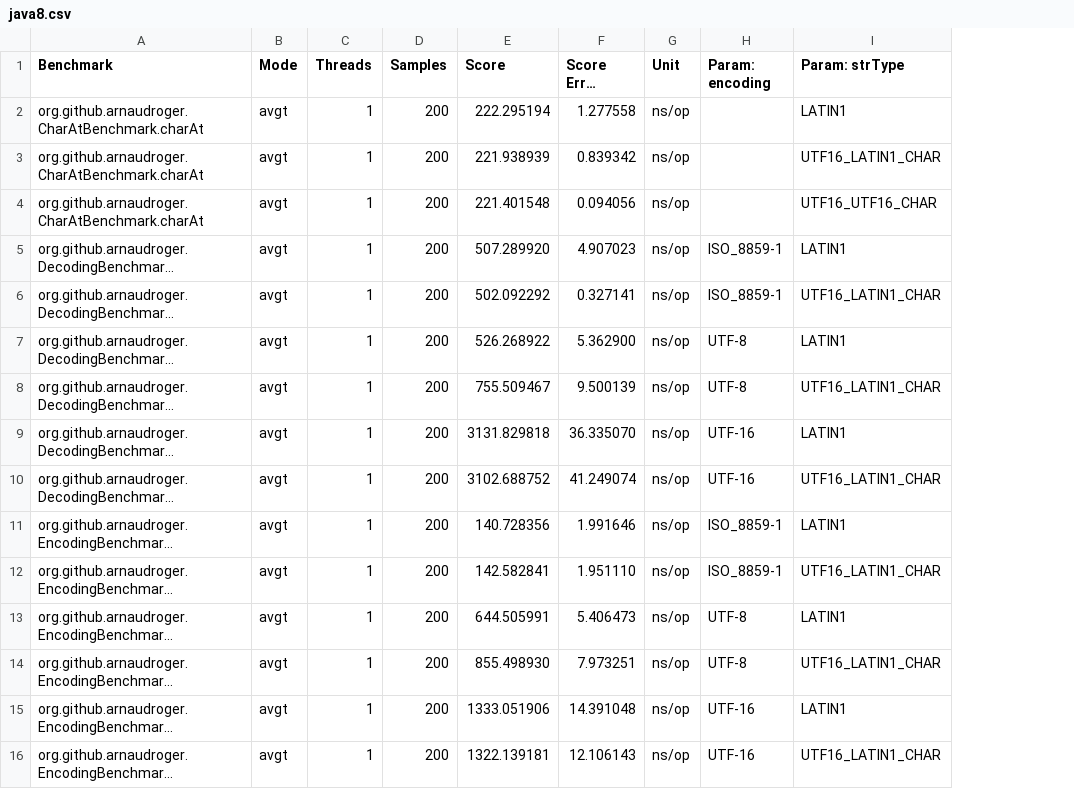
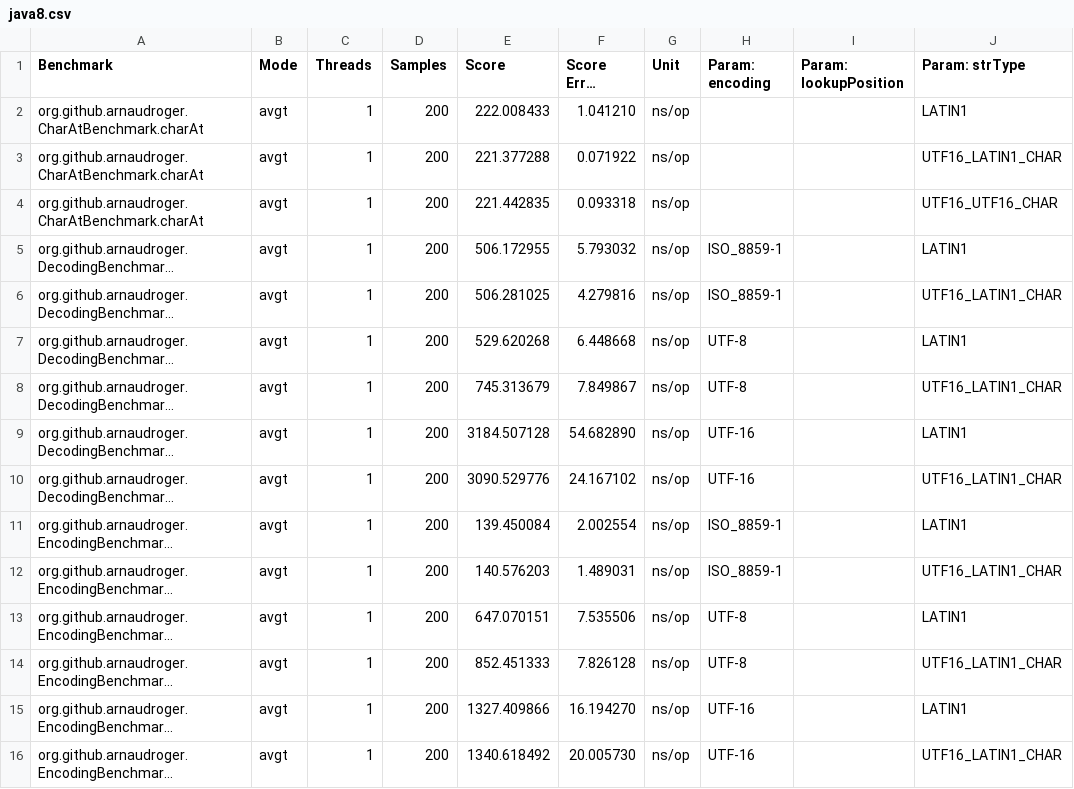
Before and after one commit to BulkSecurityGeneratorProjectV2/arnaudroger__site-point-02_StringCompact, a CSV file: java8.csv, drawn as a sheet; only a part is shown; long unchanged cells end in …; the diff covers the shown part only; the diff names each change by its address in the sheet, - before the commit and + after, or states it on an @@ line.

```diff
--- a/java8.csv
+++ b/java8.csv
+column I (Param: lookupPosition), empty
-E2 (Score): 222.295194
+E2 (Score): 222.008433
-F2 (Score Error (99.9%)): 1.277558
+F2 (Score Error (99.9%)): 1.041210
-E3 (Score): 221.938939
+E3 (Score): 221.377288
-F3 (Score Error (99.9%)): 0.839342
+F3 (Score Error (99.9%)): 0.071922
-E4 (Score): 221.401548
+E4 (Score): 221.442835
-F4 (Score Error (99.9%)): 0.094056
+F4 (Score Error (99.9%)): 0.093318
-E5 (Score): 507.289920
+E5 (Score): 506.172955
-F5 (Score Error (99.9%)): 4.907023
+F5 (Score Error (99.9%)): 5.793032
-E6 (Score): 502.092292
+E6 (Score): 506.281025
-F6 (Score Error (99.9%)): 0.327141
+F6 (Score Error (99.9%)): 4.279816
-E7 (Score): 526.268922
+E7 (Score): 529.620268
-F7 (Score Error (99.9%)): 5.362900
+F7 (Score Error (99.9%)): 6.448668
-E8 (Score): 755.509467
+E8 (Score): 745.313679
-F8 (Score Error (99.9%)): 9.500139
+F8 (Score Error (99.9%)): 7.849867
-E9 (Score): 3131.829818
+E9 (Score): 3184.507128
-F9 (Score Error (99.9%)): 36.335070
+F9 (Score Error (99.9%)): 54.682890
-E10 (Score): 3102.688752
+E10 (Score): 3090.529776
-F10 (Score Error (99.9%)): 41.249074
+F10 (Score Error (99.9%)): 24.167102
-E11 (Score): 140.728356
+E11 (Score): 139.450084
-F11 (Score Error (99.9%)): 1.991646
+F11 (Score Error (99.9%)): 2.002554
-E12 (Score): 142.582841
+E12 (Score): 140.576203
-F12 (Score Error (99.9%)): 1.951110
+F12 (Score Error (99.9%)): 1.489031
-E13 (Score): 644.505991
+E13 (Score): 647.070151
-F13 (Score Error (99.9%)): 5.406473
+F13 (Score Error (99.9%)): 7.535506
-E14 (Score): 855.498930
+E14 (Score): 852.451333
-F14 (Score Error (99.9%)): 7.973251
+F14 (Score Error (99.9%)): 7.826128
-E15 (Score): 1333.051906
+E15 (Score): 1327.409866
-F15 (Score Error (99.9%)): 14.391048
+F15 (Score Error (99.9%)): 16.194270
-E16 (Score): 1322.139181
+E16 (Score): 1340.618492
-F16 (Score Error (99.9%)): 12.106143
+F16 (Score Error (99.9%)): 20.005730
```
Also changed, not shown: 9 added rows and 26 edited cells elsewhere in this file, java9-CompactStrings.csv, java9.csv.
